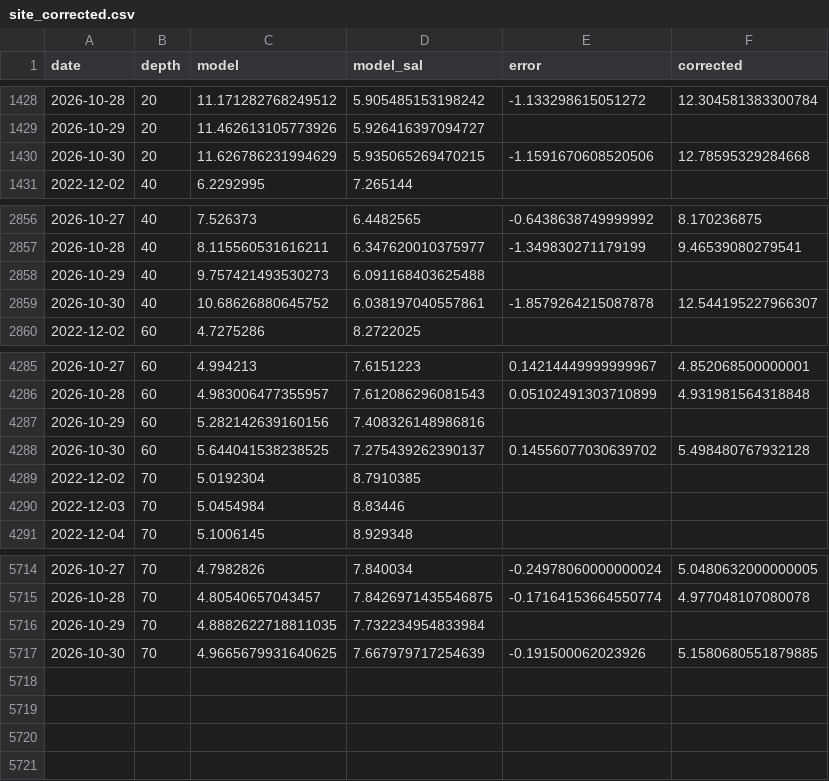
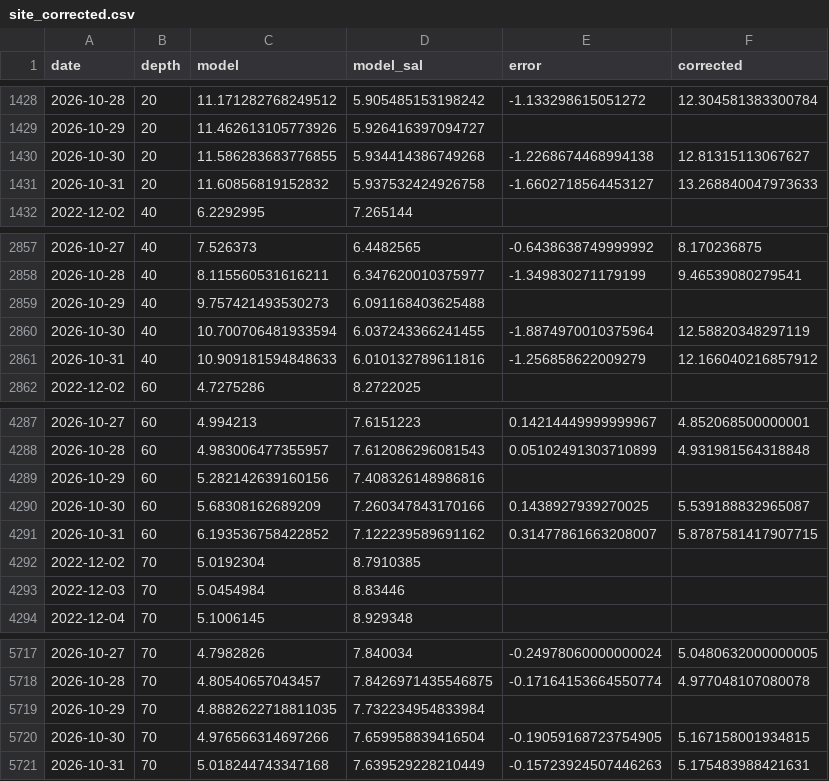
Before and after one commit to ismlylmz/bluethermal-ai, a CSV file: data/site_corrected.csv, drawn as a sheet; only a part is shown, gaps mark what is left out.

```diff
--- a/data/site_corrected.csv
+++ b/data/site_corrected.csv
@@ -1429,3 +1429,4 @@ date,depth,model,model_sal,error,corrected
 2026-10-29,20,11.462613105773926,5.926416397094727,,
-2026-10-30,20,11.626786231994629,5.935065269470215,-1.1591670608520506,12.78595329284668
+2026-10-30,20,11.586283683776855,5.934414386749268,-1.2268674468994138,12.81315113067627
+2026-10-31,20,11.60856819152832,5.937532424926758,-1.6602718564453127,13.268840047973633
 2022-12-02,40,6.2292995,7.265144,,
@@ -2858,3 +2859,4 @@ date,depth,model,model_sal,error,corrected
 2026-10-29,40,9.757421493530273,6.091168403625488,,
-2026-10-30,40,10.68626880645752,6.038197040557861,-1.8579264215087878,12.544195227966307
+2026-10-30,40,10.700706481933594,6.037243366241455,-1.8874970010375964,12.58820348297119
+2026-10-31,40,10.909181594848633,6.010132789611816,-1.256858622009279,12.166040216857912
 2022-12-02,60,4.7275286,8.2722025,,
@@ -4287,3 +4289,4 @@ date,depth,model,model_sal,error,corrected
 2026-10-29,60,5.282142639160156,7.408326148986816,,
-2026-10-30,60,5.644041538238525,7.275439262390137,0.14556077030639702,5.498480767932128
+2026-10-30,60,5.68308162689209,7.260347843170166,0.1438927939270025,5.539188832965087
+2026-10-31,60,6.193536758422852,7.122239589691162,0.31477861663208007,5.8787581417907715
 2022-12-02,70,5.0192304,8.7910385,,
@@ -5716,2 +5719,3 @@ date,depth,model,model_sal,error,corrected
 2026-10-29,70,4.8882622718811035,7.732234954833984,,
-2026-10-30,70,4.9665679931640625,7.667979717254639,-0.191500062023926,5.1580680551879885
+2026-10-30,70,4.976566314697266,7.659958839416504,-0.19059168723754905,5.167158001934815
+2026-10-31,70,5.018244743347168,7.639529228210449,-0.15723924507446263,5.175483988421631
```
Also changed, not shown: data/forecast_test.csv, data/keri_table.csv, 11 other files.
